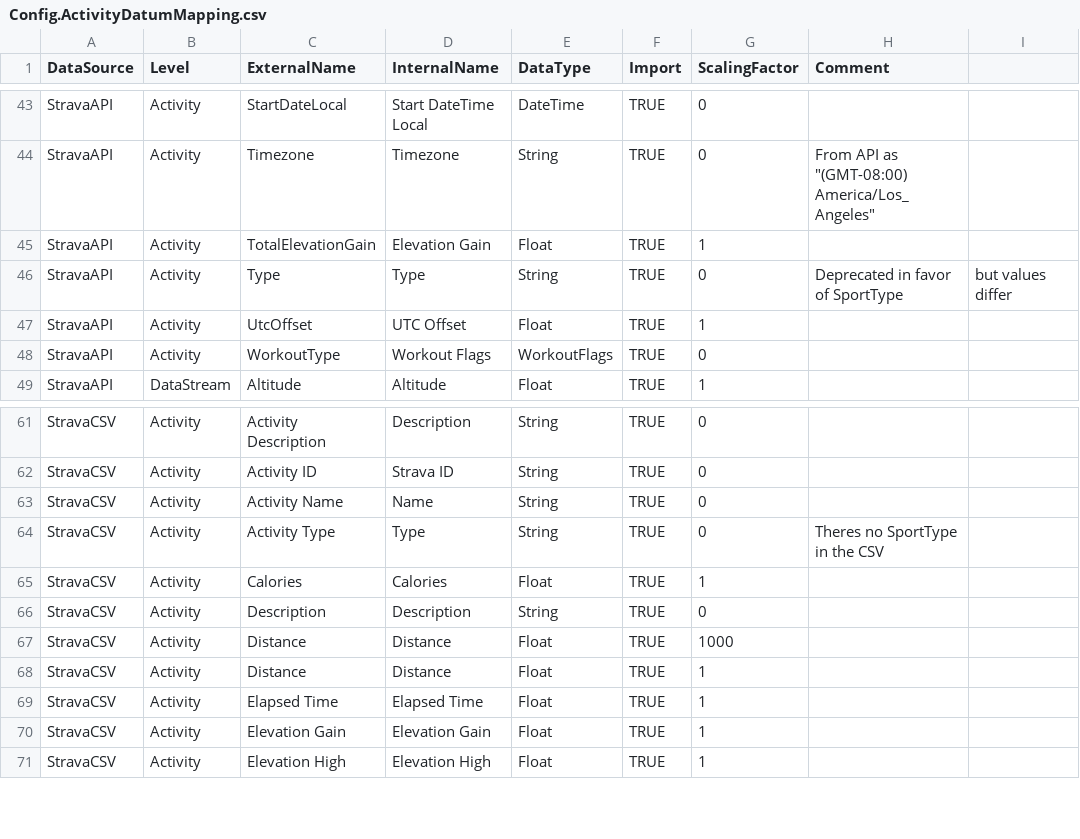
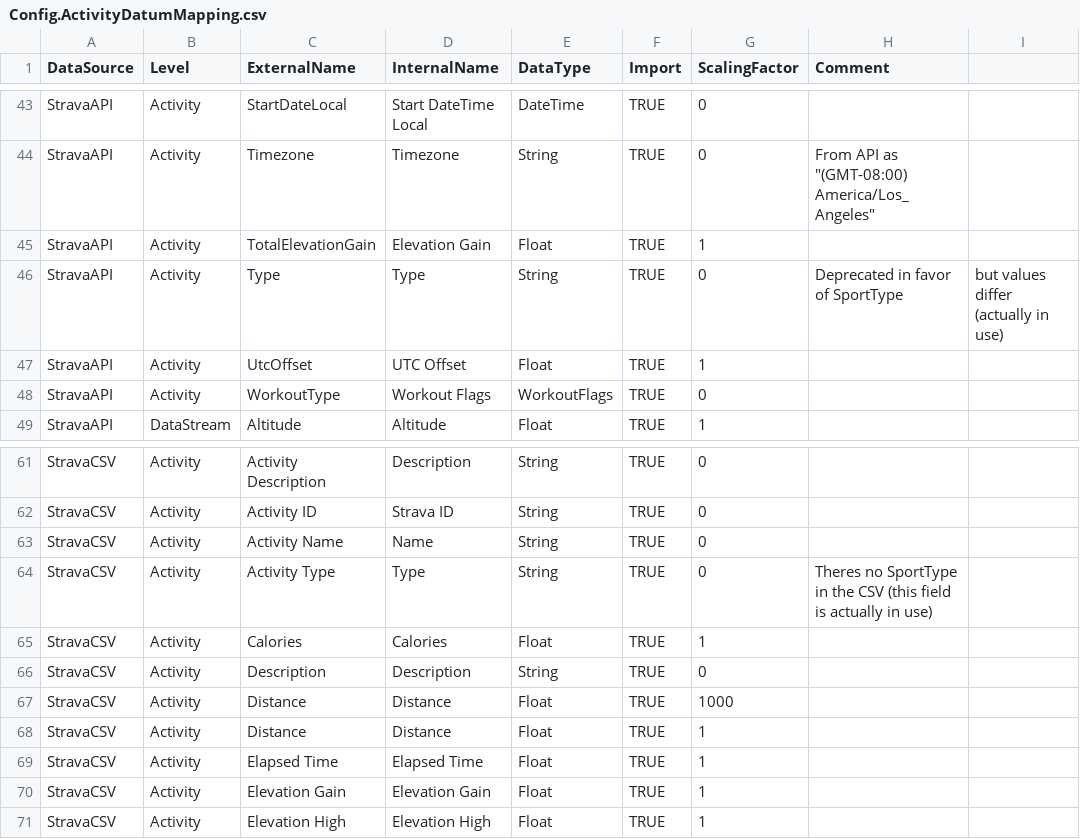
Before and after one commit to fellrnr/FellrnrTrainingAnalysis, a CSV file: Config.ActivityDatumMapping.csv, drawn as a sheet; only a part is shown, gaps mark what is left out.

```diff
--- a/Config.ActivityDatumMapping.csv
+++ b/Config.ActivityDatumMapping.csv
@@ -45,3 +45,3 @@ StravaAPI,Activity,Timezone,Timezone,String,TRUE,0,"From API as ""(GMT-08:00) Am
 StravaAPI,Activity,TotalElevationGain,Elevation Gain,Float,TRUE,1,,
-StravaAPI,Activity,Type,Type,String,TRUE,0,Deprecated in favor of SportType, but values differ
+StravaAPI,Activity,Type,Type,String,TRUE,0,Deprecated in favor of SportType, but values differ (actually in use)
 StravaAPI,Activity,UtcOffset,UTC Offset,Float,TRUE,1,,
@@ -63,3 +63,3 @@ StravaCSV,Activity,Activity ID,Strava ID,String,TRUE,0,,
 StravaCSV,Activity,Activity Name,Name,String,TRUE,0,,
-StravaCSV,Activity,Activity Type,Type,String,TRUE,0,Theres no SportType in the CSV,
+StravaCSV,Activity,Activity Type,Type,String,TRUE,0,Theres no SportType in the CSV (this field is actually in use),
 StravaCSV,Activity,Calories,Calories,Float,TRUE,1,,
```
Also changed, not shown: Config.ActivityDatumMetadata.csv, 19 other files.
